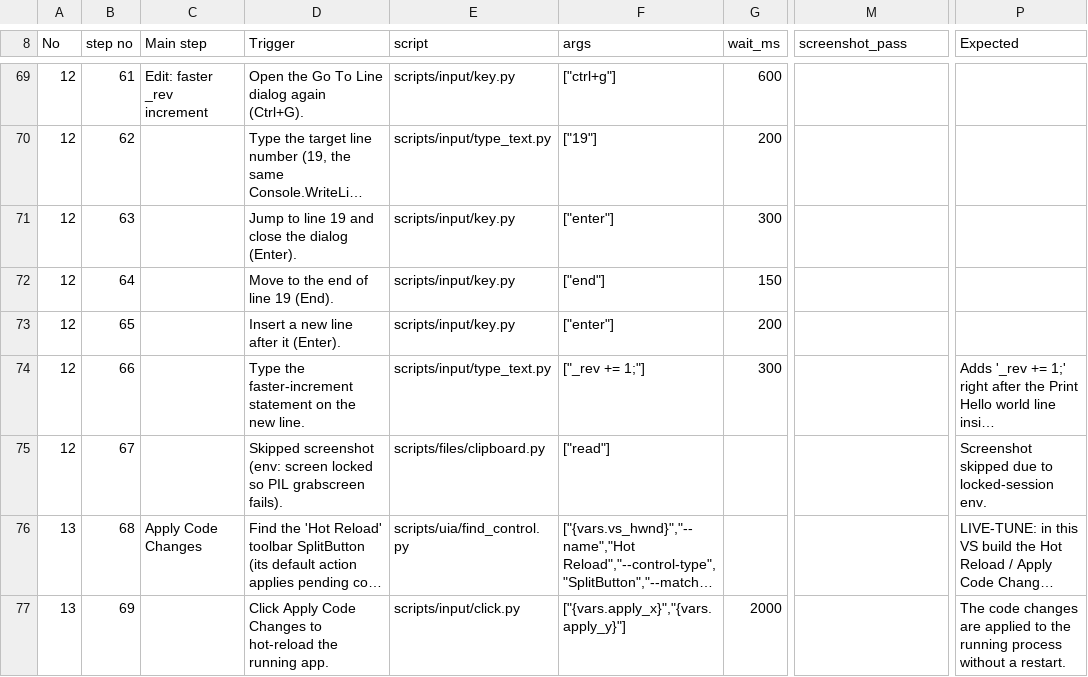
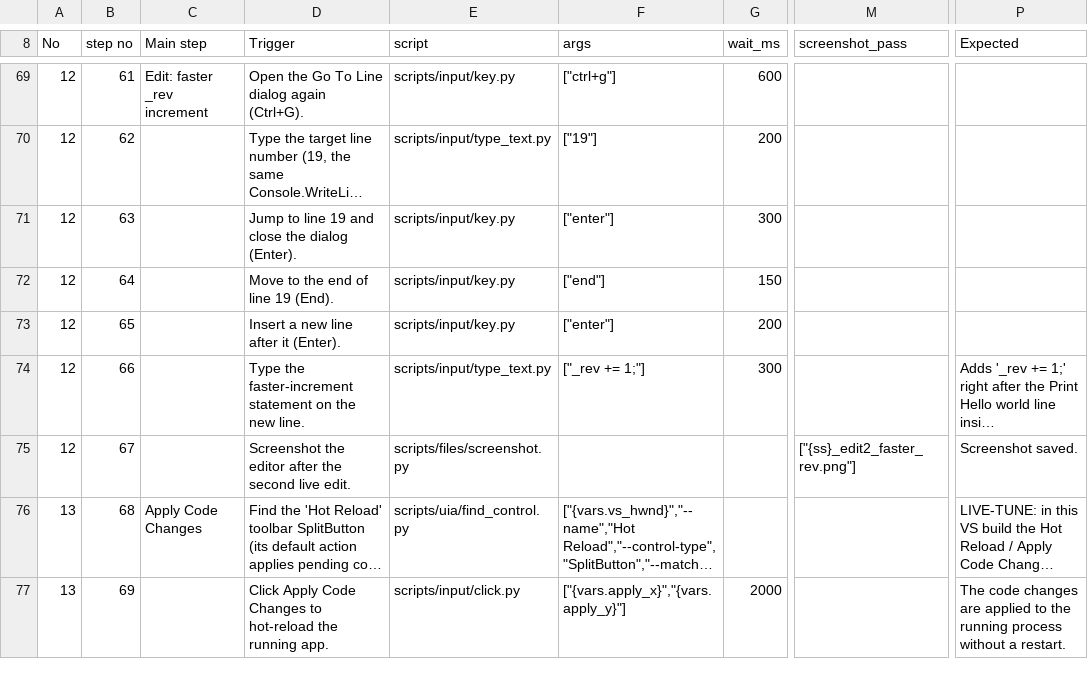
Before and after one commit to william051200/UI-automation, a CSV file: test_cases/apply_code_change_test.csv, drawn as a sheet; only a part is shown, gaps mark what is left out; long unchanged cells end in …; the diff covers the shown part only; the diff names each change by its address in the sheet, - before the commit and + after, or states it on an @@ line.

```diff
--- a/test_cases/apply_code_change_test.csv
+++ b/test_cases/apply_code_change_test.csv
-D75 (Trigger): Skipped screenshot (env: screen locked so PIL grabscreen fails).
+D75 (Trigger): Screenshot the editor after the second live edit.
-E75 (script): scripts/files/clipboard.py
+E75 (script): scripts/files/screenshot.py
-F75 (args): ["read"]
+F75 (args): (empty)
-M75 (screenshot_pass): (empty)
+M75 (screenshot_pass): ["{ss}_edit2_faster_rev.png"]
-P75 (Expected): Screenshot skipped due to locked-session env.
+P75 (Expected): Screenshot saved.
```
Also changed, not shown: 28 edited cells elsewhere in this file.
